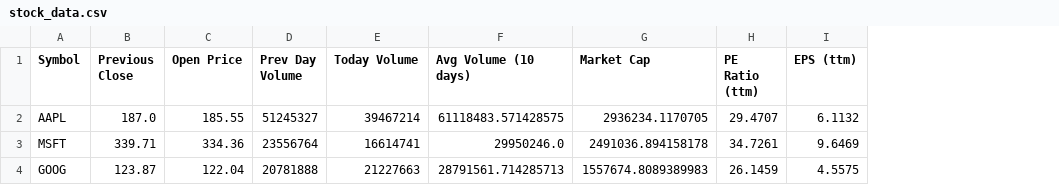
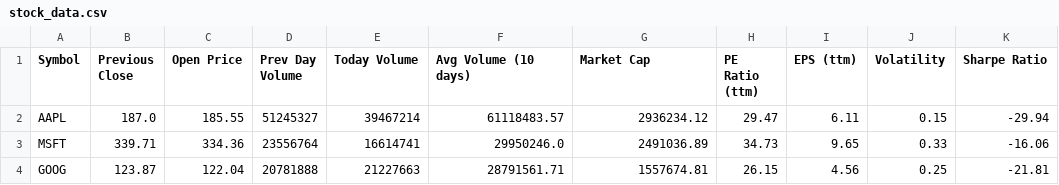
Before and after one commit to yifeng-yu/quant-trading, a CSV file: stock_data.csv, drawn as a sheet; the diff names each change by its address in the sheet, - before the commit and + after, or states it on an @@ line.

```diff
--- a/stock_data.csv
+++ b/stock_data.csv
+column J (Volatility), rows 2-4: 0.15 | 0.33 | 0.25
+column K (Sharpe Ratio), rows 2-4: -29.94 | -16.06 | -21.81
-F2 (Avg Volume (10 days)): 61118483.571428575
+F2 (Avg Volume (10 days)): 61118483.57
-G2 (Market Cap): 2936234.1170705
+G2 (Market Cap): 2936234.12
-H2 (PE Ratio (ttm)): 29.4707
+H2 (PE Ratio (ttm)): 29.47
-I2 (EPS (ttm)): 6.1132
+I2 (EPS (ttm)): 6.11
-G3 (Market Cap): 2491036.894158178
+G3 (Market Cap): 2491036.89
-H3 (PE Ratio (ttm)): 34.7261
+H3 (PE Ratio (ttm)): 34.73
-I3 (EPS (ttm)): 9.6469
+I3 (EPS (ttm)): 9.65
-F4 (Avg Volume (10 days)): 28791561.714285713
+F4 (Avg Volume (10 days)): 28791561.71
-G4 (Market Cap): 1557674.8089389983
+G4 (Market Cap): 1557674.81
-H4 (PE Ratio (ttm)): 26.1459
+H4 (PE Ratio (ttm)): 26.15
-I4 (EPS (ttm)): 4.5575
+I4 (EPS (ttm)): 4.56
```
Also changed, not shown: 1 other file.
